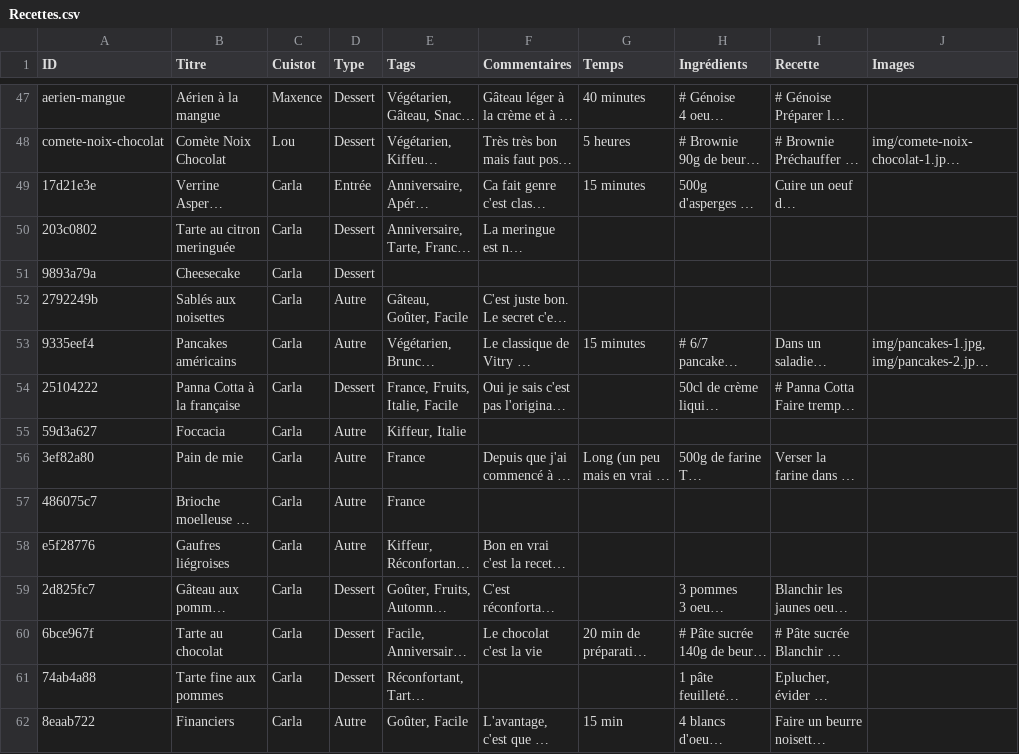
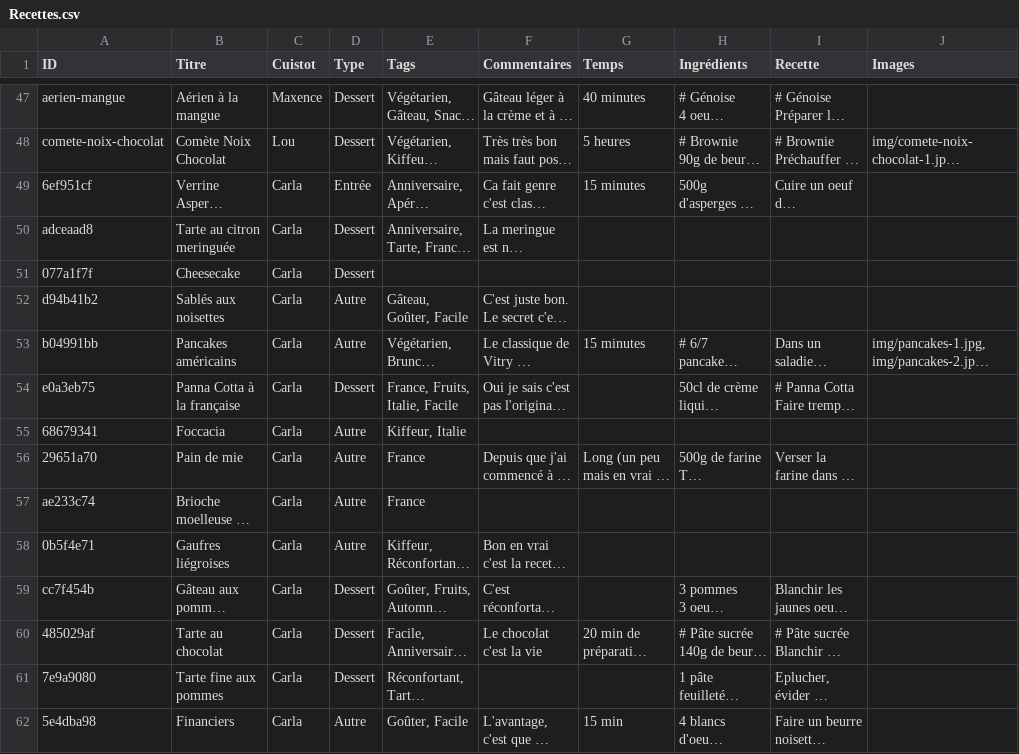
Before and after one commit to recettes-de-pdb/recettes-de-pdb.github.io, a CSV file: Recettes.csv, drawn as a sheet; only a part is shown, gaps mark what is left out; long unchanged cells end in …; the diff covers the shown part only; the diff names each change by its address in the sheet, - before the commit and + after, or states it on an @@ line.

```diff
--- a/Recettes.csv
+++ b/Recettes.csv
-A49 (ID): 17d21e3e
+A49 (ID): 6ef951cf
-A50 (ID): 203c0802
+A50 (ID): adceaad8
-A51 (ID): 9893a79a
+A51 (ID): 077a1f7f
-A52 (ID): 2792249b
+A52 (ID): d94b41b2
-A53 (ID): 9335eef4
+A53 (ID): b04991bb
-A54 (ID): 25104222
+A54 (ID): e0a3eb75
-A55 (ID): 59d3a627
+A55 (ID): 68679341
-A56 (ID): 3ef82a80
+A56 (ID): 29651a70
-A57 (ID): 486075c7
+A57 (ID): ae233c74
-A58 (ID): e5f28776
+A58 (ID): 0b5f4e71
-A59 (ID): 2d825fc7
+A59 (ID): cc7f454b
-A60 (ID): 6bce967f
+A60 (ID): 485029af
-A61 (ID): 74ab4a88
+A61 (ID): 7e9a9080
-A62 (ID): 8eaab722
+A62 (ID): 5e4dba98
```
Also changed, not shown: 17 edited cells elsewhere in this file.
